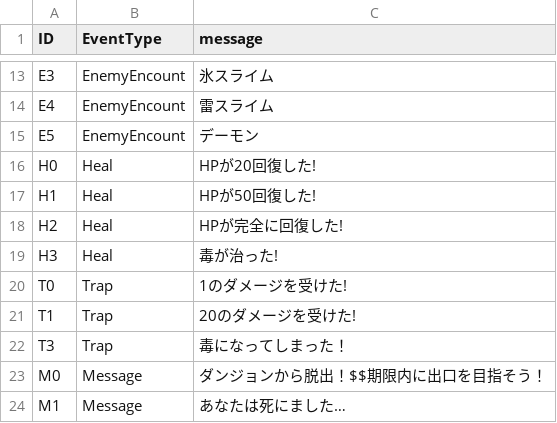
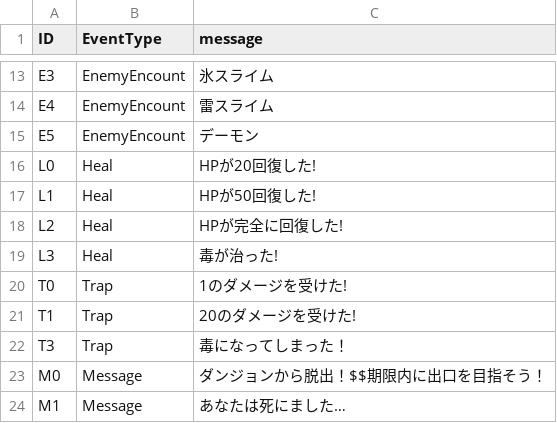
Before and after one commit to D-Koma2/EscapeFromDungeon, a CSV file: EscapeFromDungeon/Event.csv, drawn as a sheet; only a part is shown, gaps mark what is left out.

```diff
--- a/EscapeFromDungeon/Event.csv
+++ b/EscapeFromDungeon/Event.csv
@@ -15,6 +15,6 @@ E4,EnemyEncount,雷スライム
 E5,EnemyEncount,デーモン
-H0,Heal,HPが20回復した!
-H1,Heal,HPが50回復した!
-H2,Heal,HPが完全に回復した!
-H3,Heal,毒が治った!
+L0,Heal,HPが20回復した!
+L1,Heal,HPが50回復した!
+L2,Heal,HPが完全に回復した!
+L3,Heal,毒が治った!
 T0,Trap,1のダメージを受けた!
```
Also changed, not shown: EscapeFromDungeon/map.csv, 4 other files.
